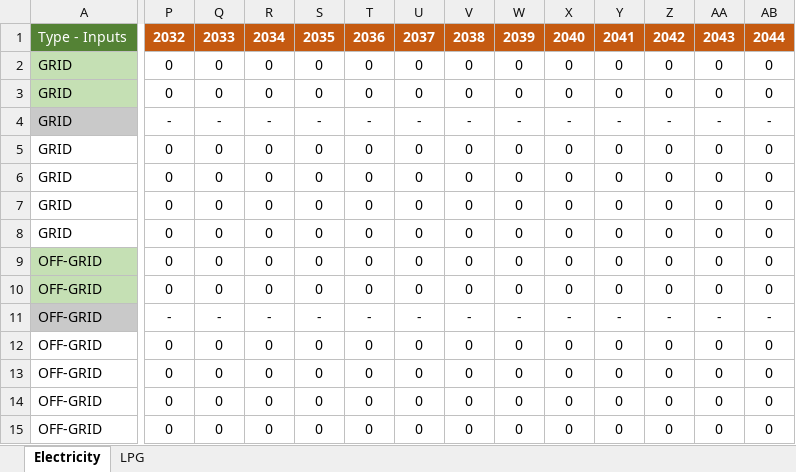
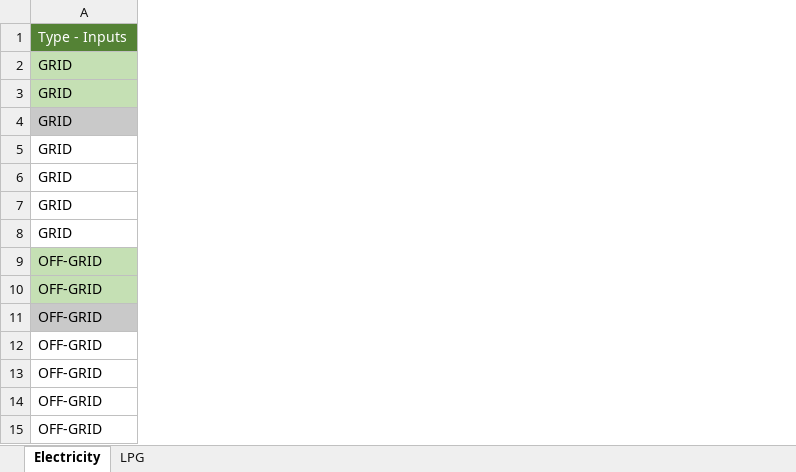
Before and after one commit to Almudenagarrido/CC-WBT-AI, an Excel workbook: backend/Rwanda/technoeconomic-inputs-Aligned.xlsx, sheet Electricity, drawn as a sheet; only a part is shown, gaps mark what is left out; values as stored, in another font and other column widths than the file's, no borders; removed rows and columns are numbered as before the commit, all else as after; rows hold the shown columns only; the diff covers the shown part only; the diff names each change by its address in the sheet, - before the commit and + after, or states it on an @@ line.

```diff
--- a/backend/Rwanda/technoeconomic-inputs-Aligned.xlsx (sheet Electricity)
+++ b/backend/Rwanda/technoeconomic-inputs-Aligned.xlsx (sheet Electricity)
-column P, rows 2-15: 0 | 0 | - | 0 | 0 | 0 | 0 | 0 | 0 | - | 0 | 0 | 0 | 0
-column Q, rows 2-15: 0 | 0 | - | 0 | 0 | 0 | 0 | 0 | 0 | - | 0 | 0 | 0 | 0
-column R, rows 2-15: 0 | 0 | - | 0 | 0 | 0 | 0 | 0 | 0 | - | 0 | 0 | 0 | 0
-column S, rows 2-15: 0 | 0 | - | 0 | 0 | 0 | 0 | 0 | 0 | - | 0 | 0 | 0 | 0
-column T, rows 2-15: 0 | 0 | - | 0 | 0 | 0 | 0 | 0 | 0 | - | 0 | 0 | 0 | 0
-column U, rows 2-15: 0 | 0 | - | 0 | 0 | 0 | 0 | 0 | 0 | - | 0 | 0 | 0 | 0
-column V, rows 2-15: 0 | 0 | - | 0 | 0 | 0 | 0 | 0 | 0 | - | 0 | 0 | 0 | 0
-column W, rows 2-15: 0 | 0 | - | 0 | 0 | 0 | 0 | 0 | 0 | - | 0 | 0 | 0 | 0
-column X, rows 2-15: 0 | 0 | - | 0 | 0 | 0 | 0 | 0 | 0 | - | 0 | 0 | 0 | 0
-column Y, rows 2-15: 0 | 0 | - | 0 | 0 | 0 | 0 | 0 | 0 | - | 0 | 0 | 0 | 0
-column Z, rows 2-15: 0 | 0 | - | 0 | 0 | 0 | 0 | 0 | 0 | - | 0 | 0 | 0 | 0
-column AA, rows 2-15: 0 | 0 | - | 0 | 0 | 0 | 0 | 0 | 0 | - | 0 | 0 | 0 | 0
-column AB, rows 2-15: 0 | 0 | - | 0 | 0 | 0 | 0 | 0 | 0 | - | 0 | 0 | 0 | 0
-row 1: Type - Inputs | 2032 | 2033 | 2034 | 2035 | 2036 | 2037 | 2038 | 2039 | 2040 | 2041 | 2042 | 2043 | 2044
+row 1: Type - Inputs
```
Also changed, not shown: 16 removed columns elsewhere in this sheet, sheet LPG, backend/Rwanda/fuel-financial-inputs.xlsx, backend/Rwanda/technoeconomic-inputs-BAU.xlsx, 9 other files.
